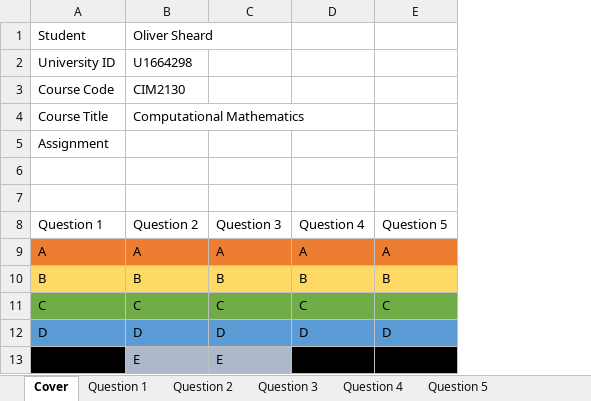
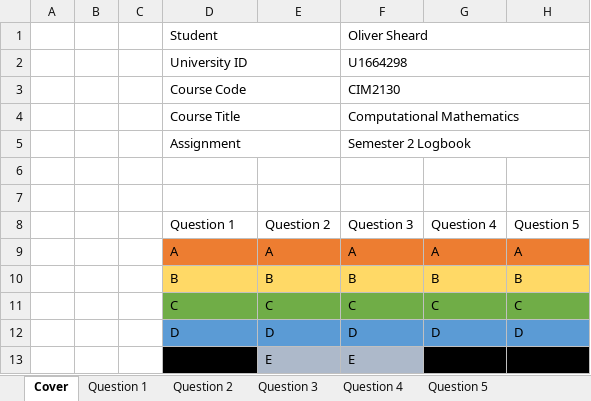
Before and after one commit to FinalFreedom/MathsCoursework, an Excel workbook: Assignment (1).xlsx, sheet Cover, drawn as a sheet; values as stored, in another font and other column widths than the file's, no borders; addresses are those after the commit; the diff names each change by its address in the sheet, - before the commit and + after, or states it on an @@ line.

Commit message:
Cover page update
All pretty like

```diff
--- a/Assignment (1).xlsx (sheet Cover)
+++ b/Assignment (1).xlsx (sheet Cover)
+column A, empty
+column B, empty
+column C, empty
+D1:E1 merged
-E1: Oliver Sheard
+E1: (empty)
-F1: (empty)
+F1: Oliver Sheard
+F1:H1 merged
+D2:E2 merged
-E2: U1664298
+E2: (empty)
-F2: (empty)
+F2: U1664298
+F2:H2 merged
+D3:E3 merged
-E3: CIM2130
+E3: (empty)
-F3: (empty)
+F3: CIM2130
+F3:H3 merged
+D4:E4 merged
-E4: Computational Mathematics
+E4: (empty)
-F4: (empty)
+F4: Computational Mathematics
+F4:H4 merged
+D5:E5 merged
-F5: (empty)
+F5: Semester 2 Logbook
+F5:H5 merged
```
Also changed, not shown: sheet Question 2, charts or pictures.
